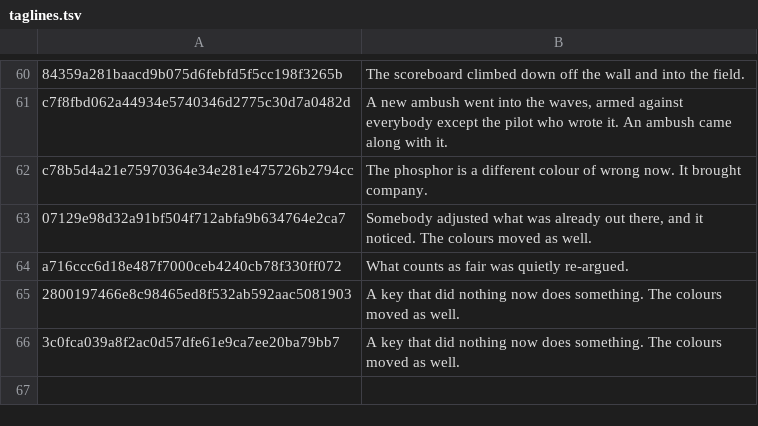
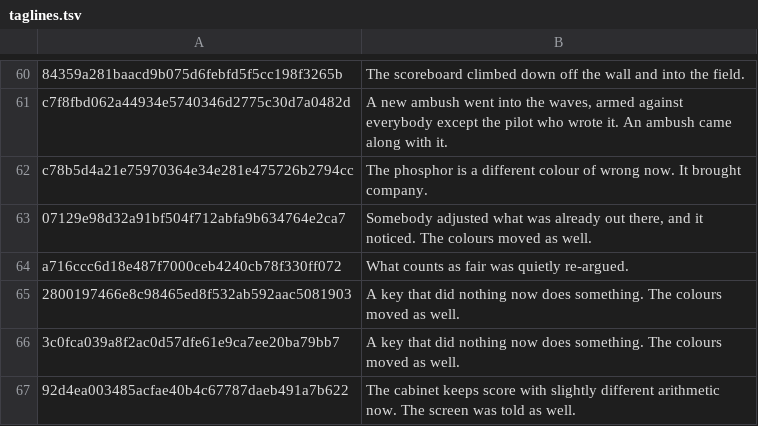
Before and after one commit to durchnull/hypercolor-asteroids, a TSV file: docs/taglines.tsv, drawn as a sheet; only a part is shown, gaps mark what is left out.

```diff
--- a/docs/taglines.tsv
+++ b/docs/taglines.tsv
@@ -66 +66,2 @@ a716ccc6d18e487f7000ceb4240cb78f330ff072	What counts as fair was quietly re-argu
 3c0fca039a8f2ac0d57dfe61e9ca7ee20ba79bb7	A key that did nothing now does something. The colours moved as well.
+92d4ea003485acfae40b4c67787daeb491a7b622	The cabinet keeps score with slightly different arithmetic now. The screen was told as well.
```
Also changed, not shown: 9 other files.
